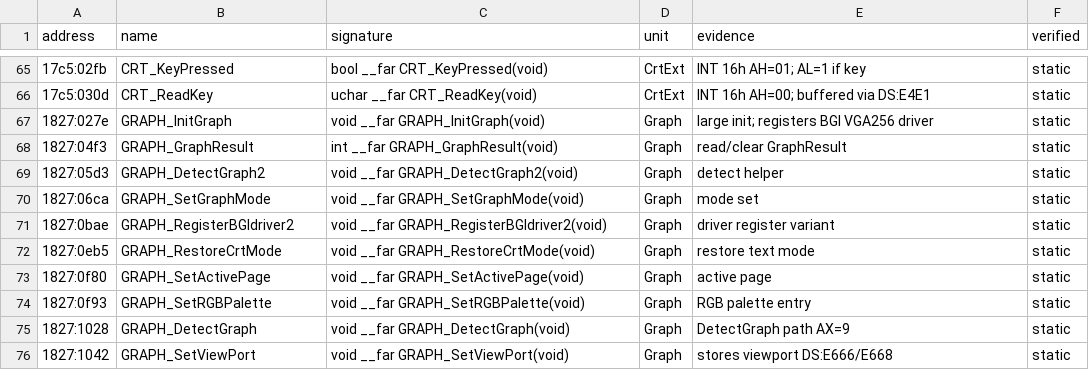
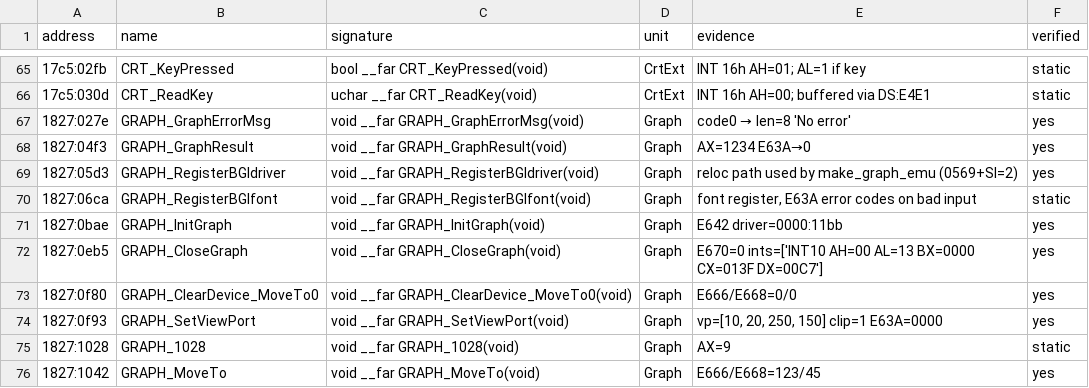
Before and after one commit to reqw41/tankwars-v06c, a CSV file: re/rtl/rtl_names.csv, drawn as a sheet; only a part is shown, gaps mark what is left out; the diff covers the shown part only.

```diff
--- a/re/rtl/rtl_names.csv
+++ b/re/rtl/rtl_names.csv
@@ -66,11 +66,11 @@ address;name;signature;unit;evidence;verified
 17c5:030d;CRT_ReadKey;uchar __far CRT_ReadKey(void);CrtExt;"INT 16h AH=00; buffered via DS:E4E1";static
-1827:027e;GRAPH_InitGraph;void __far GRAPH_InitGraph(void);Graph;"large init; registers BGI VGA256 driver";static
-1827:04f3;GRAPH_GraphResult;int __far GRAPH_GraphResult(void);Graph;read/clear GraphResult;static
-1827:05d3;GRAPH_DetectGraph2;void __far GRAPH_DetectGraph2(void);Graph;detect helper;static
-1827:06ca;GRAPH_SetGraphMode;void __far GRAPH_SetGraphMode(void);Graph;mode set;static
-1827:0bae;GRAPH_RegisterBGIdriver2;void __far GRAPH_RegisterBGIdriver2(void);Graph;driver register variant;static
-1827:0eb5;GRAPH_RestoreCrtMode;void __far GRAPH_RestoreCrtMode(void);Graph;restore text mode;static
-1827:0f80;GRAPH_SetActivePage;void __far GRAPH_SetActivePage(void);Graph;active page;static
-1827:0f93;GRAPH_SetRGBPalette;void __far GRAPH_SetRGBPalette(void);Graph;RGB palette entry;static
-1827:1028;GRAPH_DetectGraph;void __far GRAPH_DetectGraph(void);Graph;DetectGraph path AX=9;static
-1827:1042;GRAPH_SetViewPort;void __far GRAPH_SetViewPort(void);Graph;stores viewport DS:E666/E668;static
+1827:027e;GRAPH_GraphErrorMsg;void __far GRAPH_GraphErrorMsg(void);Graph;code0 → len=8 'No error';yes
+1827:04f3;GRAPH_GraphResult;void __far GRAPH_GraphResult(void);Graph;AX=1234 E63A→0;yes
+1827:05d3;GRAPH_RegisterBGIdriver;void __far GRAPH_RegisterBGIdriver(void);Graph;reloc path used by make_graph_emu (0569+SI=2);yes
+1827:06ca;GRAPH_RegisterBGIfont;void __far GRAPH_RegisterBGIfont(void);Graph;font register, E63A error codes on bad input;static
+1827:0bae;GRAPH_InitGraph;void __far GRAPH_InitGraph(void);Graph;E642 driver=0000:11bb;yes
+1827:0eb5;GRAPH_CloseGraph;void __far GRAPH_CloseGraph(void);Graph;E670=0 ints=['INT10 AH=00 AL=13 BX=0000 CX=013F DX=00C7'];yes
+1827:0f80;GRAPH_ClearDevice_MoveTo0;void __far GRAPH_ClearDevice_MoveTo0(void);Graph;E666/E668=0/0;yes
+1827:0f93;GRAPH_SetViewPort;void __far GRAPH_SetViewPort(void);Graph;vp=[10, 20, 250, 150] clip=1 E63A=0000;yes
+1827:1028;GRAPH_1028;void __far GRAPH_1028(void);Graph;AX=9;static
+1827:1042;GRAPH_MoveTo;void __far GRAPH_MoveTo(void);Graph;E666/E668=123/45;yes
```
Also changed, not shown: 140 edited cells elsewhere in this file, 7 other files.
